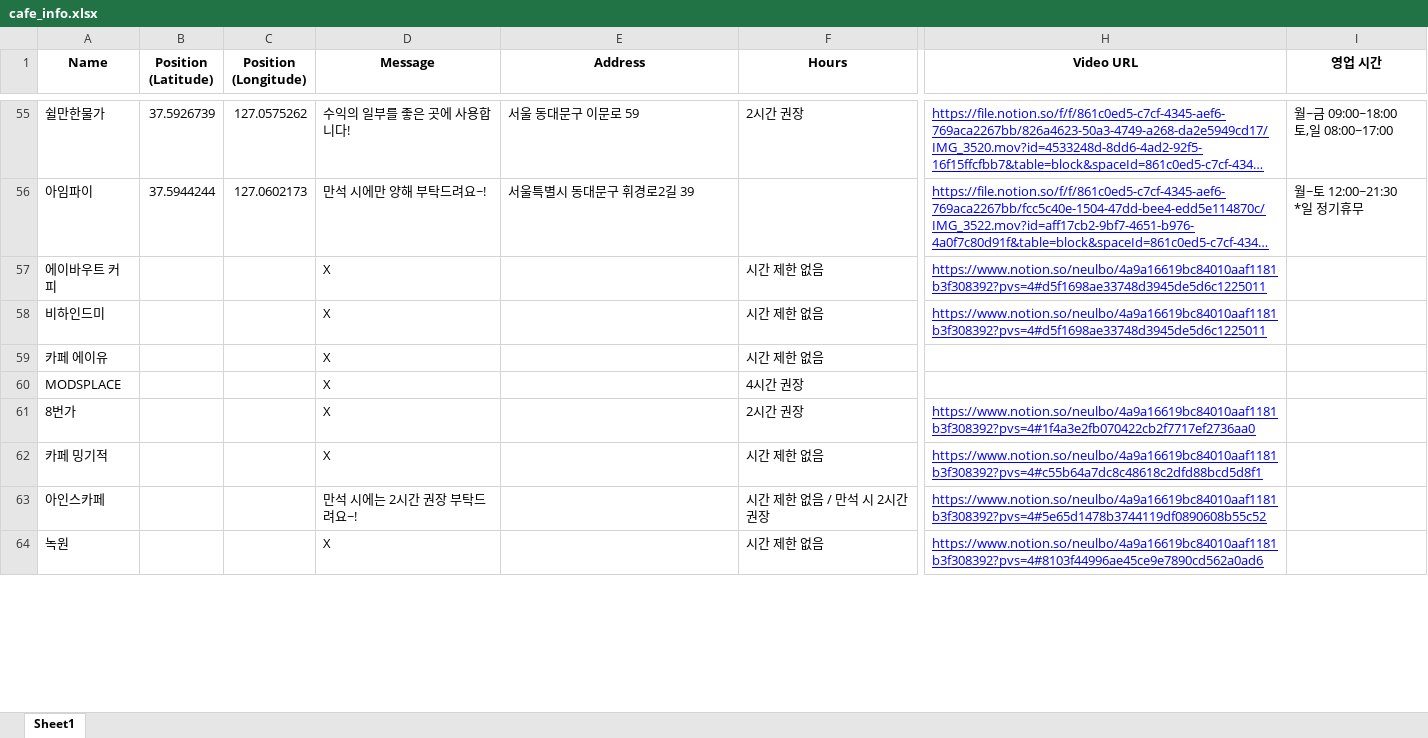
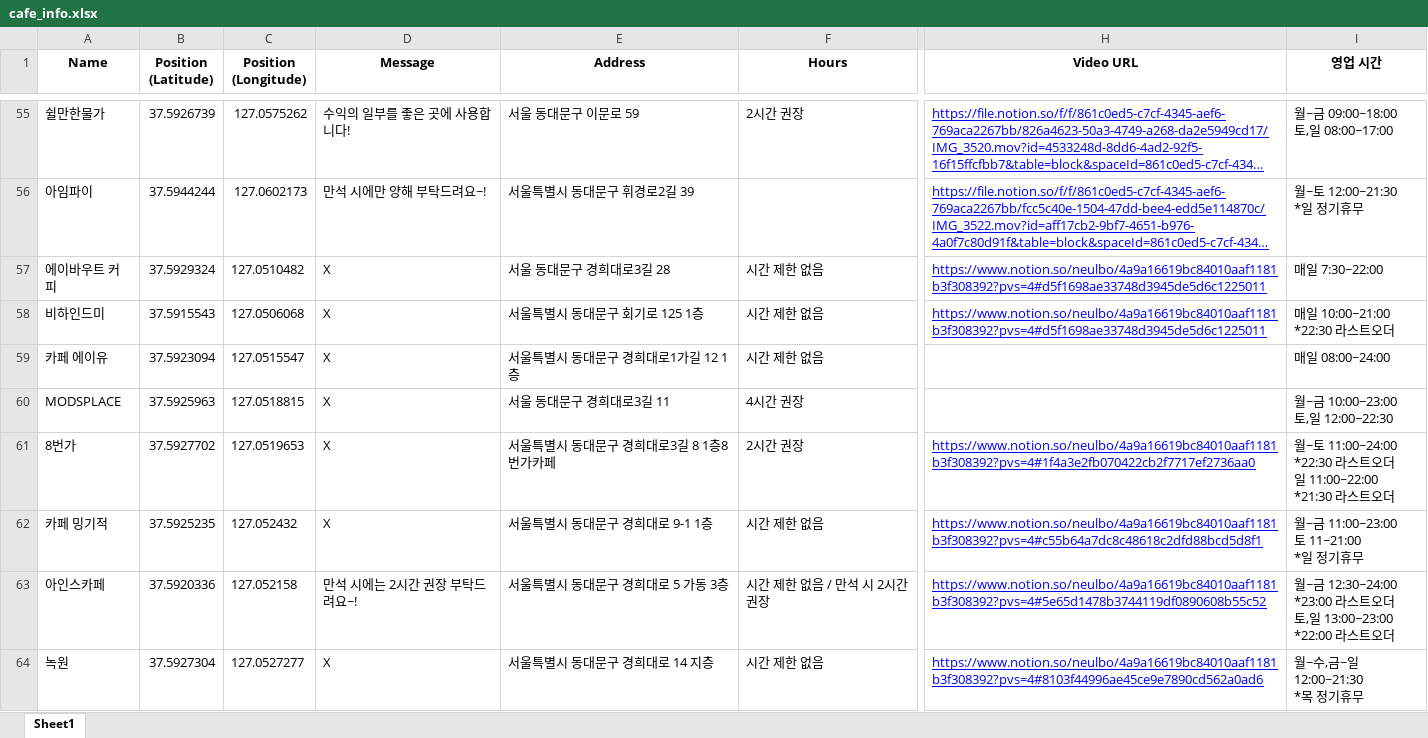
Before and after one commit to winwinInfo/cagong_map, an Excel workbook: cafe_info.xlsx, sheet Sheet1, drawn as a sheet; only a part is shown, gaps mark what is left out; long unchanged cells end in …; values as stored, in another font and other column widths than the file's, no borders; charts and pictures not drawn; ↵ is a line break in a cell; the diff covers the shown part only; the diff names each change by its address in the sheet, - before the commit and + after, or states it on an @@ line.

```diff
--- a/cafe_info.xlsx (sheet Sheet1)
+++ b/cafe_info.xlsx (sheet Sheet1)
-B57 (Position (Latitude)): (empty)
+B57 (Position (Latitude)): 37.5929324
-C57 (Position (Longitude)): (empty)
+C57 (Position (Longitude)): 127.0510482
-E57 (Address): (empty)
+E57 (Address): 서울 동대문구 경희대로3길 28
-I57 (영업 시간): (empty)
+I57 (영업 시간): 매일 7:30~22:00
-B58 (Position (Latitude)): (empty)
+B58 (Position (Latitude)): 37.5915543
-C58 (Position (Longitude)): (empty)
+C58 (Position (Longitude)): 127.0506068
-E58 (Address): (empty)
+E58 (Address): 서울특별시 동대문구 회기로 125 1층
-I58 (영업 시간): (empty)
+I58 (영업 시간): 매일 10:00~21:00 ↵ *22:30 라스트오더
-B59 (Position (Latitude)): (empty)
+B59 (Position (Latitude)): 37.5923094
-C59 (Position (Longitude)): (empty)
+C59 (Position (Longitude)): 127.0515547
-E59 (Address): (empty)
+E59 (Address): 서울특별시 동대문구 경희대로1가길 12 1층
-I59 (영업 시간): (empty)
+I59 (영업 시간): 매일 08:00~24:00
-B60 (Position (Latitude)): (empty)
+B60 (Position (Latitude)): 37.5925963
-C60 (Position (Longitude)): (empty)
+C60 (Position (Longitude)): 127.0518815
-E60 (Address): (empty)
+E60 (Address): 서울 동대문구 경희대로3길 11
-I60 (영업 시간): (empty)
+I60 (영업 시간): 월~금 10:00~23:00 ↵ 토,일 12:00~22:30
-B61 (Position (Latitude)): (empty)
+B61 (Position (Latitude)): 37.5927702
-C61 (Position (Longitude)): (empty)
+C61 (Position (Longitude)): 127.0519653
-E61 (Address): (empty)
+E61 (Address): 서울특별시 동대문구 경희대로3길 8 1층8번가카페
-I61 (영업 시간): (empty)
+I61 (영업 시간): 월~토 11:00~24:00 ↵ *22:30 라스트오더 ↵ 일 11:00~22:00 ↵ *21:30 라스트오더
-B62 (Position (Latitude)): (empty)
+B62 (Position (Latitude)): 37.5925235
-C62 (Position (Longitude)): (empty)
+C62 (Position (Longitude)): 127.052432
-E62 (Address): (empty)
+E62 (Address): 서울특별시 동대문구 경희대로 9-1 1층
-I62 (영업 시간): (empty)
+I62 (영업 시간): 월~금 11:00~23:00 ↵ 토 11~21:00 ↵ *일 정기휴무
-B63 (Position (Latitude)): (empty)
+B63 (Position (Latitude)): 37.5920336
-C63 (Position (Longitude)): (empty)
+C63 (Position (Longitude)): 127.052158
-E63 (Address): (empty)
+E63 (Address): 서울특별시 동대문구 경희대로 5 가동 3층
-I63 (영업 시간): (empty)
+I63 (영업 시간): 월~금 12:30~24:00 ↵ *23:00 라스트오더 ↵ 토,일 13:00~23:00 ↵ *22:00 라스트오더
-B64 (Position (Latitude)): (empty)
+B64 (Position (Latitude)): 37.5927304
-C64 (Position (Longitude)): (empty)
+C64 (Position (Longitude)): 127.0527277
-E64 (Address): (empty)
+E64 (Address): 서울특별시 동대문구 경희대로 14 지층
-I64 (영업 시간): (empty)
+I64 (영업 시간): 월~수,금~일 12:00~21:30 ↵ *목 정기휴무
```
Also changed, not shown: 42 edited cells elsewhere in this sheet, 1 other file.
